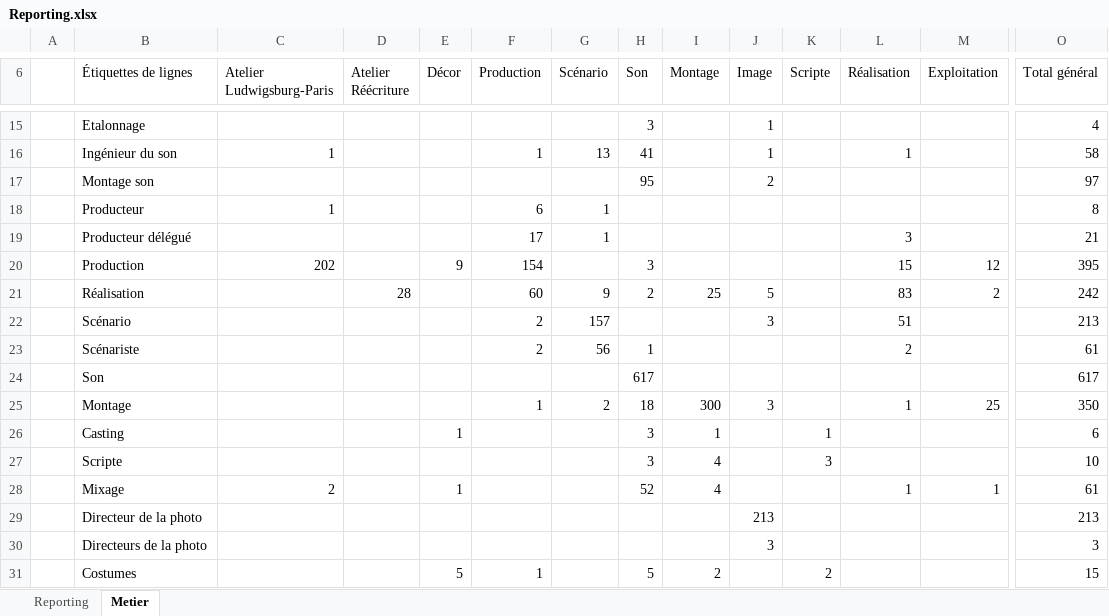
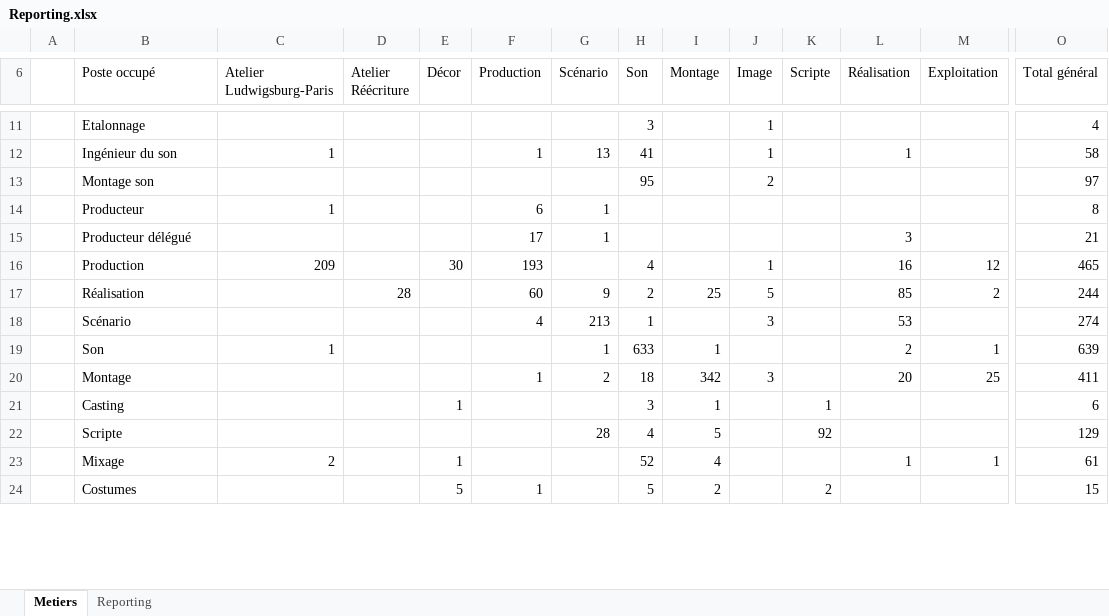
Before and after one commit to f80dev/DataCulturePro_old, an Excel workbook: FrontEnd/OpenAlumniClient/src/assets/Reporting.xlsx, sheet Metiers, drawn as a sheet; only a part is shown, gaps mark what is left out; values as stored, in another font and other column widths than the file's, no cell formats; charts and pictures and conditional formats not drawn; removed rows and columns are numbered as before the commit, all else as after; rows hold the shown columns only; the diff covers the shown part only; the diff names each change by its address in the sheet, - before the commit and + after, or states it on an @@ line.

```diff
--- a/FrontEnd/OpenAlumniClient/src/assets/Reporting.xlsx (sheet Metiers)
+++ b/FrontEnd/OpenAlumniClient/src/assets/Reporting.xlsx (sheet Metiers)
-sheet tab: Metier
+sheet tab: Metiers
@@ sheet tab order changed: Metiers | Reporting @@
-B6: Étiquettes de lignes
+B6: Poste occupé
-C16 (Atelier Ludwigsburg-Paris): 202
+C16 (Atelier Ludwigsburg-Paris): 209
-E16 (Décor): 9
+E16 (Décor): 30
-F16 (Production): 154
+F16 (Production): 193
-H16 (Son): 3
+H16 (Son): 4
-J16 (Image): (empty)
+J16 (Image): 1
-L16 (Réalisation): 15
+L16 (Réalisation): 16
-O16 (Total général): 395
+O16 (Total général): 465
-L17 (Réalisation): 83
+L17 (Réalisation): 85
-O17 (Total général): 242
+O17 (Total général): 244
-F18 (Production): 2
+F18 (Production): 4
-G18 (Scénario): 157
+G18 (Scénario): 213
-H18 (Son): (empty)
+H18 (Son): 1
-L18 (Réalisation): 51
+L18 (Réalisation): 53
-O18 (Total général): 213
+O18 (Total général): 274
-row 23:  | Scénariste |  |  |  | 2 | 56 | 1 |  |  |  | 2 |  | 61
-C19 (Atelier Ludwigsburg-Paris): (empty)
+C19 (Atelier Ludwigsburg-Paris): 1
-G19 (Scénario): (empty)
+G19 (Scénario): 1
-H19 (Son): 617
+H19 (Son): 633
-I19 (Montage): (empty)
+I19 (Montage): 1
-L19 (Réalisation): (empty)
+L19 (Réalisation): 2
-M19 (Exploitation): (empty)
+M19 (Exploitation): 1
-O19 (Total général): 617
+O19 (Total général): 639
-I20 (Montage): 300
+I20 (Montage): 342
-L20 (Réalisation): 1
+L20 (Réalisation): 20
-O20 (Total général): 350
+O20 (Total général): 411
-G22 (Scénario): (empty)
+G22 (Scénario): 28
-H22 (Son): 3
+H22 (Son): 4
-I22 (Montage): 4
+I22 (Montage): 5
-K22 (Scripte): 3
+K22 (Scripte): 92
-O22 (Total général): 10
+O22 (Total général): 129
-row 29:  | Directeur de la photo |  |  |  |  |  |  |  | 213 |  |  |  | 213
-row 30:  | Directeurs de la photo |  |  |  |  |  |  |  | 3 |  |  |  | 3
```
Also changed, not shown: 9 added rows, 38 removed rows and 30 edited cells elsewhere in this sheet, sheet Reporting, cell formats, charts or pictures, 7 other files.
